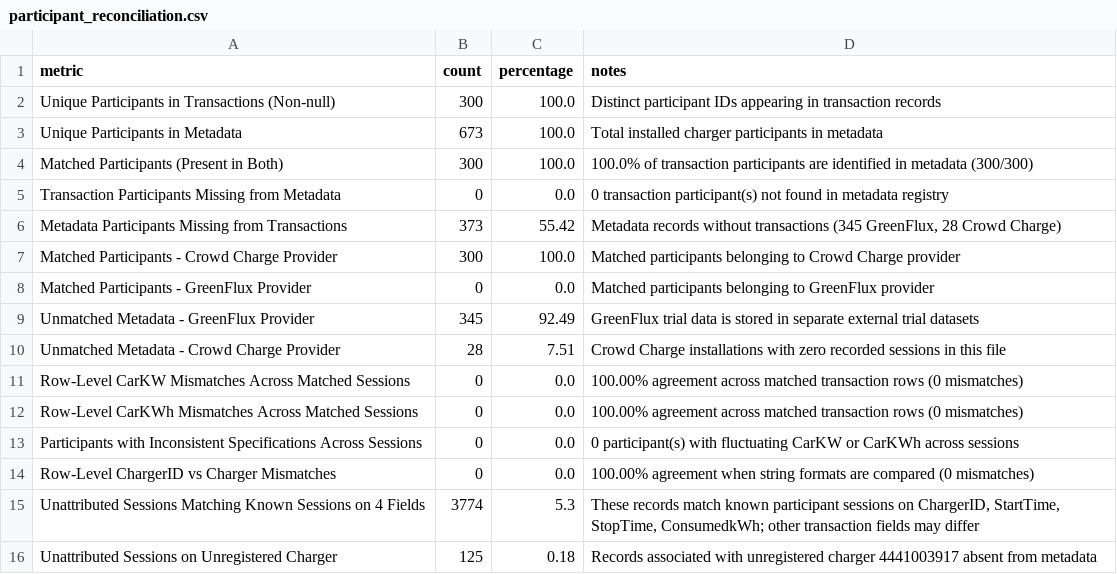
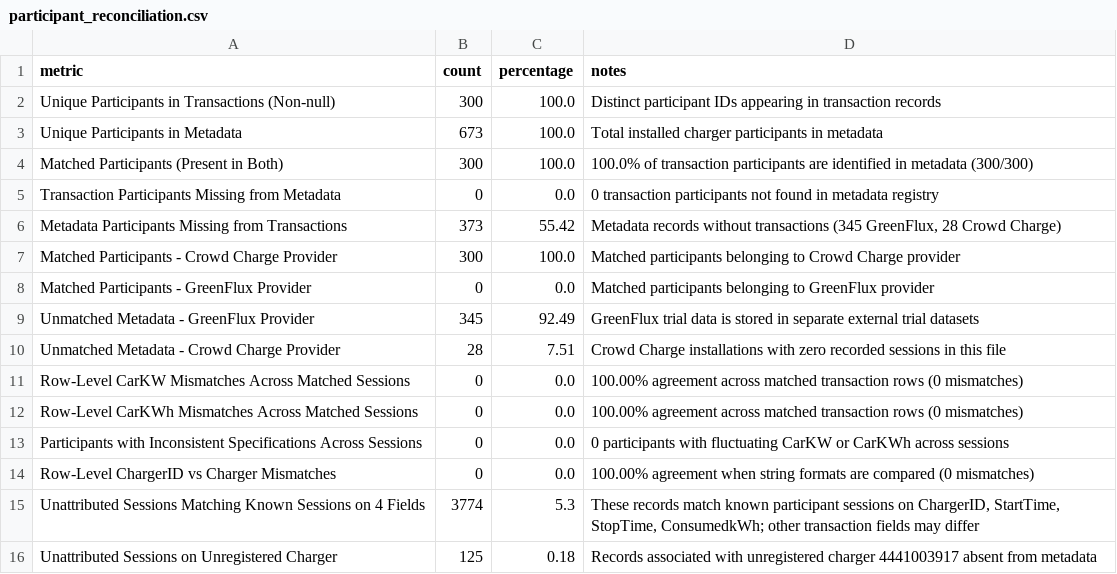
Before and after one commit to nayanojwal0810/Tarang, a CSV file: reports/data_audit/participant_reconciliation.csv, drawn as a sheet.

```diff
--- a/reports/data_audit/participant_reconciliation.csv
+++ b/reports/data_audit/participant_reconciliation.csv
@@ -4,3 +4,3 @@ Unique Participants in Metadata,673,100.0,Total installed charger participants i
 Matched Participants (Present in Both),300,100.0,100.0% of transaction participants are identified in metadata (300/300)
-Transaction Participants Missing from Metadata,0,0.0,0 transaction participant(s) not found in metadata registry
+Transaction Participants Missing from Metadata,0,0.0,0 transaction participants not found in metadata registry
 Metadata Participants Missing from Transactions,373,55.42,"Metadata records without transactions (345 GreenFlux, 28 Crowd Charge)"
@@ -12,3 +12,3 @@ Row-Level CarKW Mismatches Across Matched Sessions,0,0.0,100.00% agreement acros
 Row-Level CarKWh Mismatches Across Matched Sessions,0,0.0,100.00% agreement across matched transaction rows (0 mismatches)
-Participants with Inconsistent Specifications Across Sessions,0,0.0,0 participant(s) with fluctuating CarKW or CarKWh across sessions
+Participants with Inconsistent Specifications Across Sessions,0,0.0,0 participants with fluctuating CarKW or CarKWh across sessions
 Row-Level ChargerID vs Charger Mismatches,0,0.0,100.00% agreement when string formats are compared (0 mismatches)
```
Also changed, not shown: reports/data_audit/transaction_quality_summary.csv, 3 other files.
